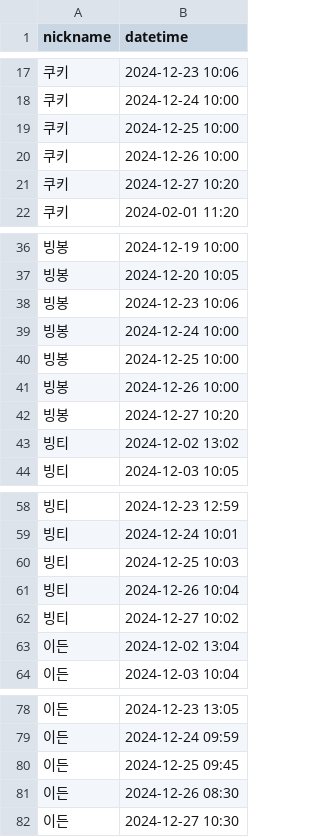
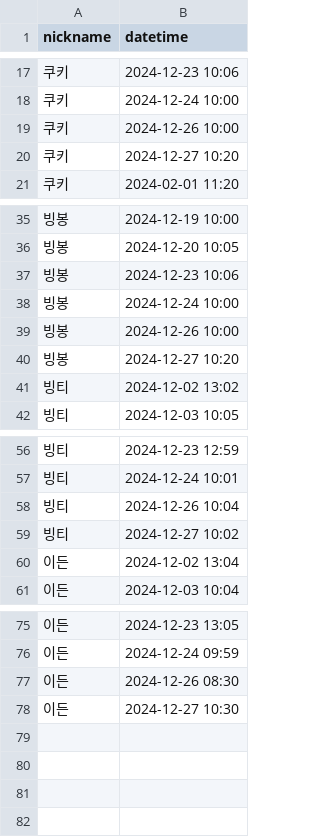
Before and after one commit to woowacourse/java-attendance, a CSV file: src/main/resources/attendances.csv, drawn as a sheet; only a part is shown, gaps mark what is left out; the diff names each change by its address in the sheet, - before the commit and + after, or states it on an @@ line.

```diff
--- a/src/main/resources/attendances.csv
+++ b/src/main/resources/attendances.csv
-row 19: 쿠키 | 2024-12-25 10:00
-row 40: 빙봉 | 2024-12-25 10:00
-row 60: 빙티 | 2024-12-25 10:03
-row 80: 이든 | 2024-12-25 09:45
```
Also changed, not shown: 2 other files.
